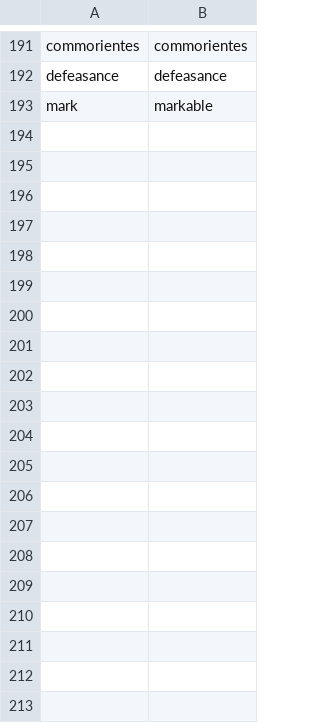
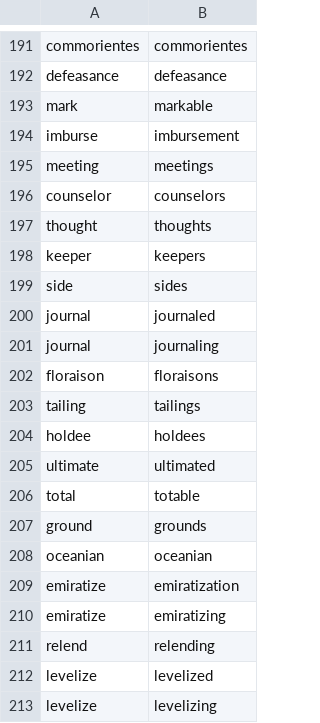
Before and after one commit to M-U-UNI-MA/tpfunctions, a CSV file: data-raw/lemmas_own.csv, drawn as a sheet; only a part is shown, gaps mark what is left out; the diff names each change by its address in the sheet, - before the commit and + after, or states it on an @@ line.

```diff
--- a/data-raw/lemmas_own.csv
+++ b/data-raw/lemmas_own.csv
+row 194: imburse | imbursement
+row 195: meeting | meetings
+row 196: counselor | counselors
+row 197: thought | thoughts
+row 198: keeper | keepers
+row 199: side | sides
+row 200: journal | journaled
+row 201: journal | journaling
+row 202: floraison | floraisons
+row 203: tailing | tailings
+row 204: holdee | holdees
+row 205: ultimate | ultimated
+row 206: total | totable
+row 207: ground | grounds
+row 208: oceanian | oceanian
+row 209: emiratize | emiratization
+row 210: emiratize | emiratizing
+row 211: relend | relending
+row 212: levelize | levelized
+row 213: levelize | levelizing
```
Also changed, not shown: data-raw/table_americanize.csv, data-raw/table_errors.csv, 15 other files.
